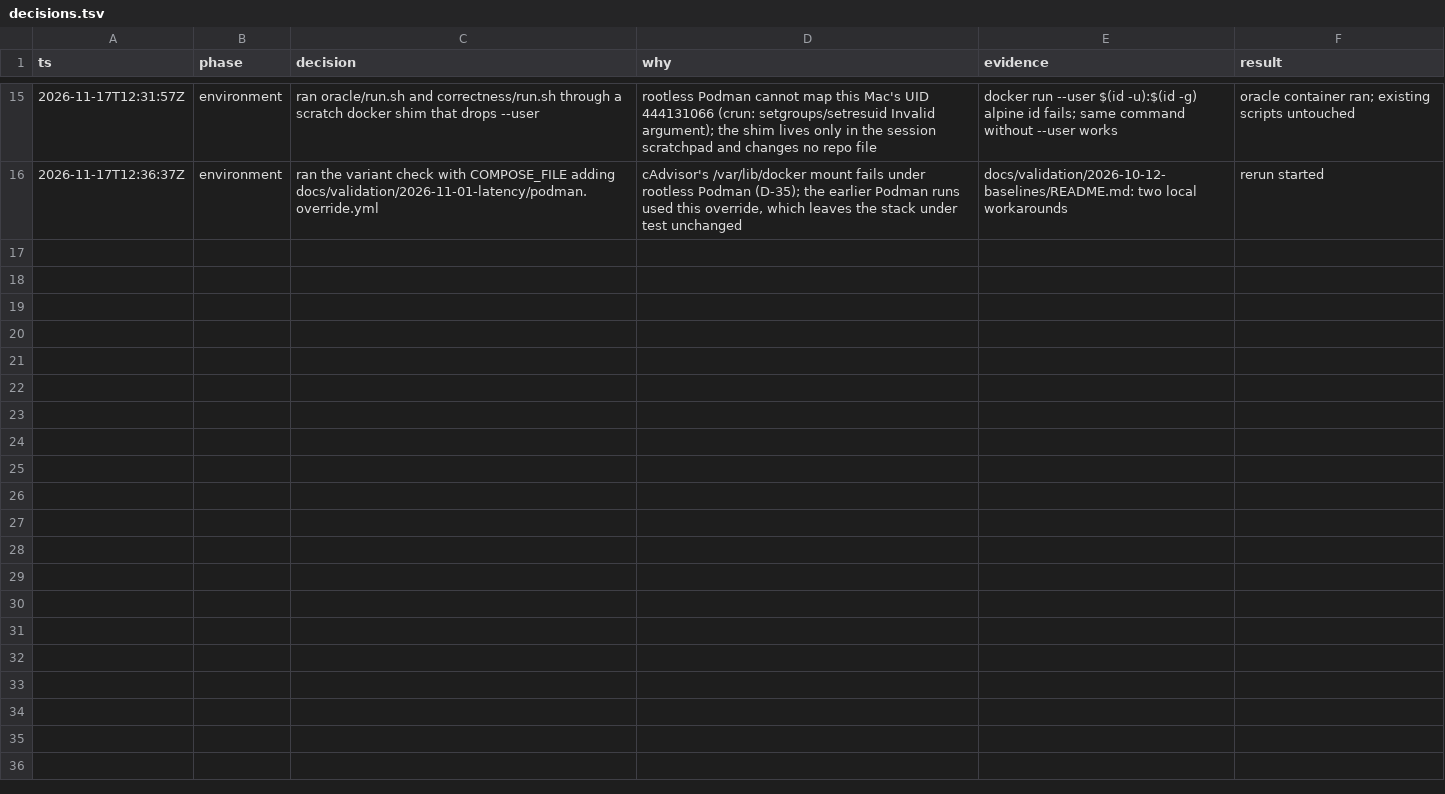
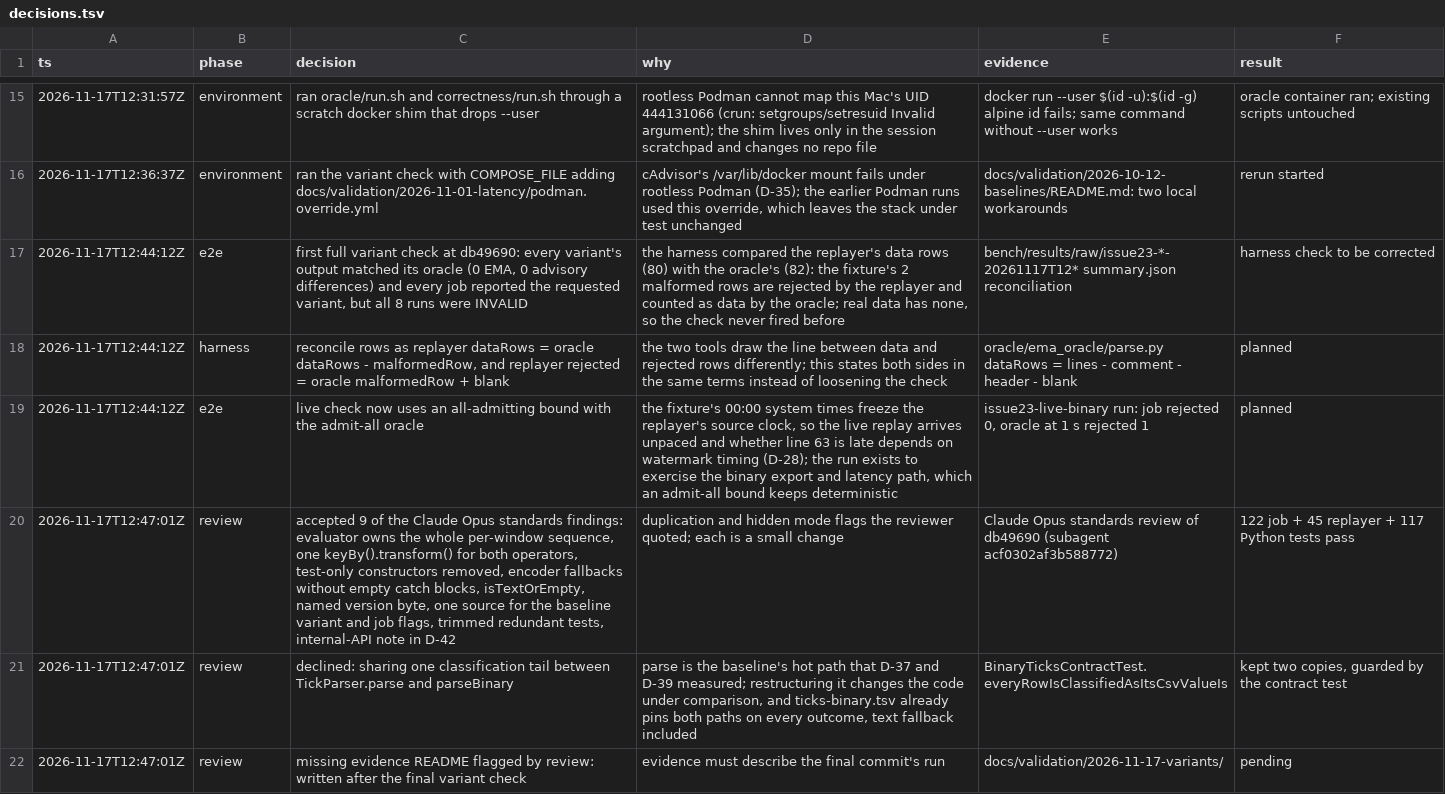
Before and after one commit to eemelioksanen/scalable-systems-and-data-management, a TSV file: docs/validation/2026-11-17-variants/decisions.tsv, drawn as a sheet; only a part is shown, gaps mark what is left out.

Commit message:
Address the first standards review and fix the variant check's row reconciliation
The window evaluator now owns the whole per-window sequence, both operators
share one keyBy().transform(), and the test-only constructors are gone.
The harness reconciles the replayer's data and rejected rows with the
oracle's in the same terms, which the semantics fixture's malformed rows
need. The live variant check uses an all-admitting bound.

```diff
--- a/docs/validation/2026-11-17-variants/decisions.tsv
+++ b/docs/validation/2026-11-17-variants/decisions.tsv
@@ -16 +16,7 @@ ts	phase	decision	why	evidence	result
 2026-11-17T12:36:37Z	environment	ran the variant check with COMPOSE_FILE adding docs/validation/2026-11-01-latency/podman.override.yml	cAdvisor's /var/lib/docker mount fails under rootless Podman (D-35); the earlier Podman runs used this override, which leaves the stack under test unchanged	docs/validation/2026-10-12-baselines/README.md: two local workarounds	rerun started
+2026-11-17T12:44:12Z	e2e	first full variant check at db49690: every variant's output matched its oracle (0 EMA, 0 advisory differences) and every job reported the requested variant, but all 8 runs were INVALID	the harness compared the replayer's data rows (80) with the oracle's (82): the fixture's 2 malformed rows are rejected by the replayer and counted as data by the oracle; real data has none, so the check never fired before	bench/results/raw/issue23-*-20261117T12* summary.json reconciliation	harness check to be corrected
+2026-11-17T12:44:12Z	harness	reconcile rows as replayer dataRows = oracle dataRows - malformedRow, and replayer rejected = oracle malformedRow + blank	the two tools draw the line between data and rejected rows differently; this states both sides in the same terms instead of loosening the check	oracle/ema_oracle/parse.py dataRows = lines - comment - header - blank	planned
+2026-11-17T12:44:12Z	e2e	live check now uses an all-admitting bound with the admit-all oracle	the fixture's 00:00 system times freeze the replayer's source clock, so the live replay arrives unpaced and whether line 63 is late depends on watermark timing (D-28); the run exists to exercise the binary export and latency path, which an admit-all bound keeps deterministic	issue23-live-binary run: job rejected 0, oracle at 1 s rejected 1	planned
+2026-11-17T12:47:01Z	review	accepted 9 of the Claude Opus standards findings: evaluator owns the whole per-window sequence, one keyBy().transform() for both operators, test-only constructors removed, encoder fallbacks without empty catch blocks, isTextOrEmpty, named version byte, one source for the baseline variant and job flags, trimmed redundant tests, internal-API note in D-42	duplication and hidden mode flags the reviewer quoted; each is a small change	Claude Opus standards review of db49690 (subagent acf0302af3b588772)	122 job + 45 replayer + 117 Python tests pass
+2026-11-17T12:47:01Z	review	declined: sharing one classification tail between TickParser.parse and parseBinary	parse is the baseline's hot path that D-37 and D-39 measured; restructuring it changes the code under comparison, and ticks-binary.tsv already pins both paths on every outcome, text fallback included	BinaryTicksContractTest.everyRowIsClassifiedAsItsCsvValueIs	kept two copies, guarded by the contract test
+2026-11-17T12:47:01Z	review	missing evidence README flagged by review: written after the final variant check	evidence must describe the final commit's run	docs/validation/2026-11-17-variants/	pending
```
Also changed, not shown: 21 other files.
